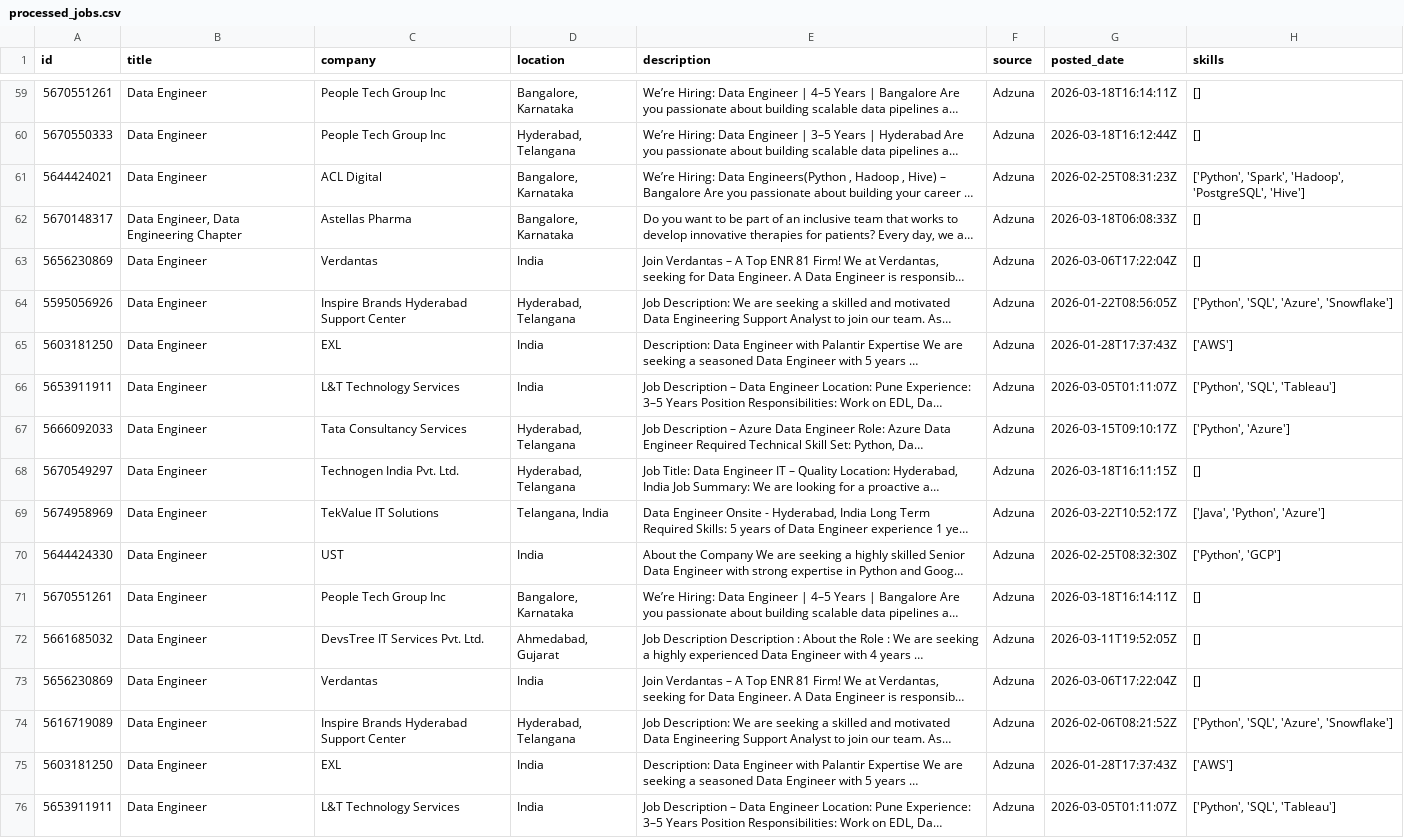
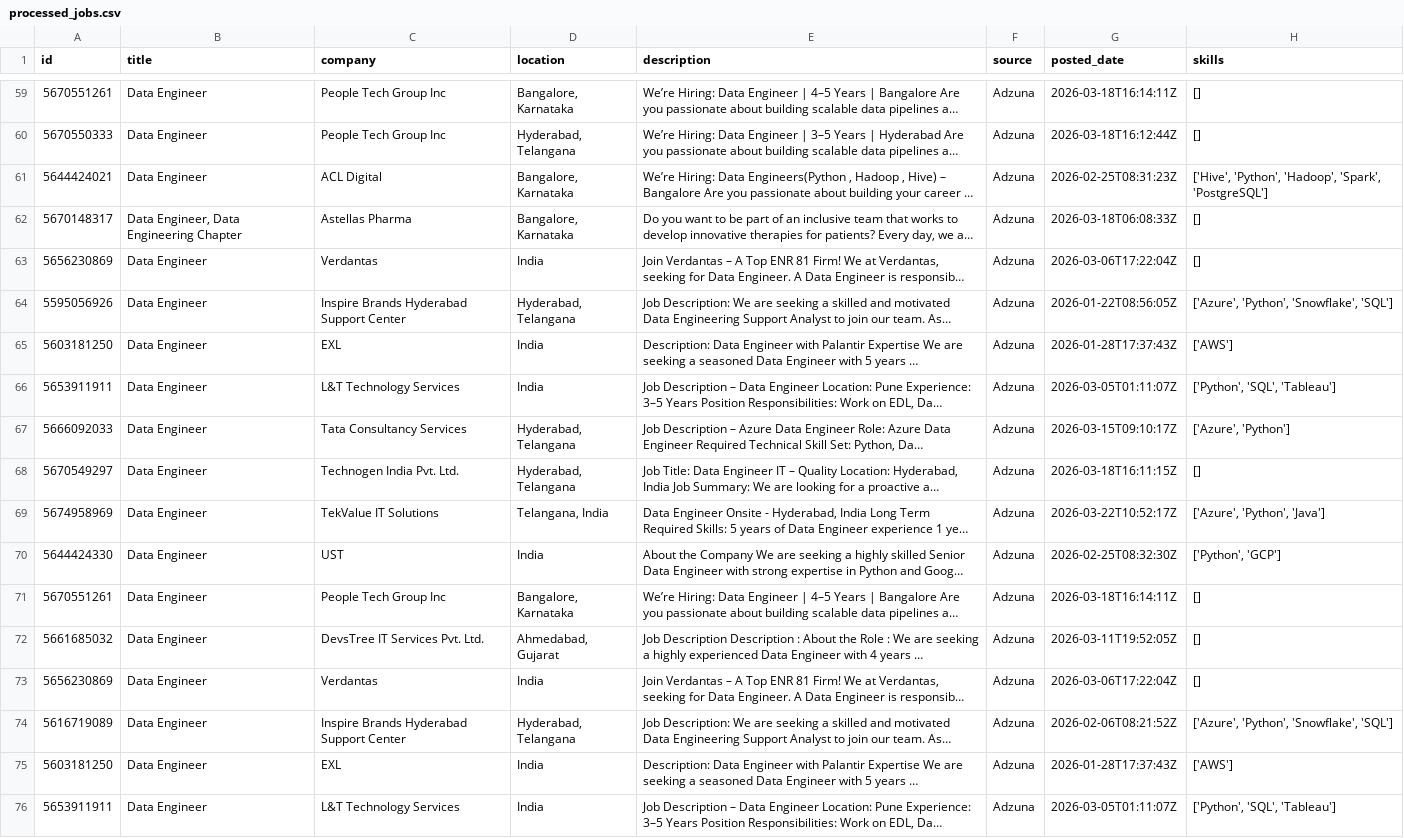
Before and after one commit to ShivaniEzhil/SkillTrend, a CSV file: data/processed/processed_jobs.csv, drawn as a sheet; only a part is shown, gaps mark what is left out; long unchanged cells end in …; the diff covers the shown part only; the diff names each change by its address in the sheet, - before the commit and + after, or states it on an @@ line.

```diff
--- a/data/processed/processed_jobs.csv
+++ b/data/processed/processed_jobs.csv
-H61 (skills): ['Python', 'Spark', 'Hadoop', 'PostgreSQL', 'Hive']
+H61 (skills): ['Hive', 'Python', 'Hadoop', 'Spark', 'PostgreSQL']
-H64 (skills): ['Python', 'SQL', 'Azure', 'Snowflake']
+H64 (skills): ['Azure', 'Python', 'Snowflake', 'SQL']
-H67 (skills): ['Python', 'Azure']
+H67 (skills): ['Azure', 'Python']
-H69 (skills): ['Java', 'Python', 'Azure']
+H69 (skills): ['Azure', 'Python', 'Java']
-H74 (skills): ['Python', 'SQL', 'Azure', 'Snowflake']
+H74 (skills): ['Azure', 'Python', 'Snowflake', 'SQL']
```
Also changed, not shown: 11 added rows, 1 removed row and 46 edited cells elsewhere in this file, 1 other file.
